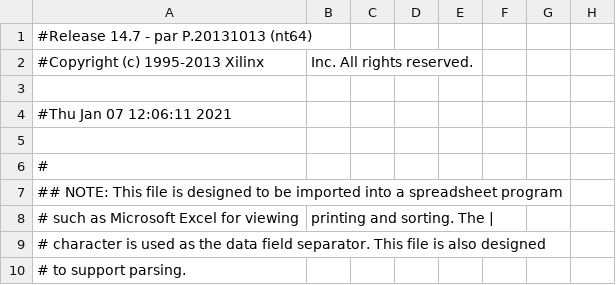
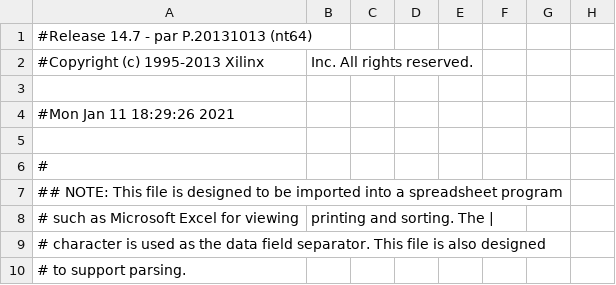
Before and after one commit to CherylQL/PACMAN_Repo, a CSV file: ise/Top_pad.csv, drawn as a sheet; only a part is shown; the diff names each change by its address in the sheet, - before the commit and + after, or states it on an @@ line.

```diff
--- a/ise/Top_pad.csv
+++ b/ise/Top_pad.csv
-A4: #Thu Jan 07 12:06:11 2021
+A4: #Mon Jan 11 18:29:26 2021
```
Also changed, not shown: 52 other files.
